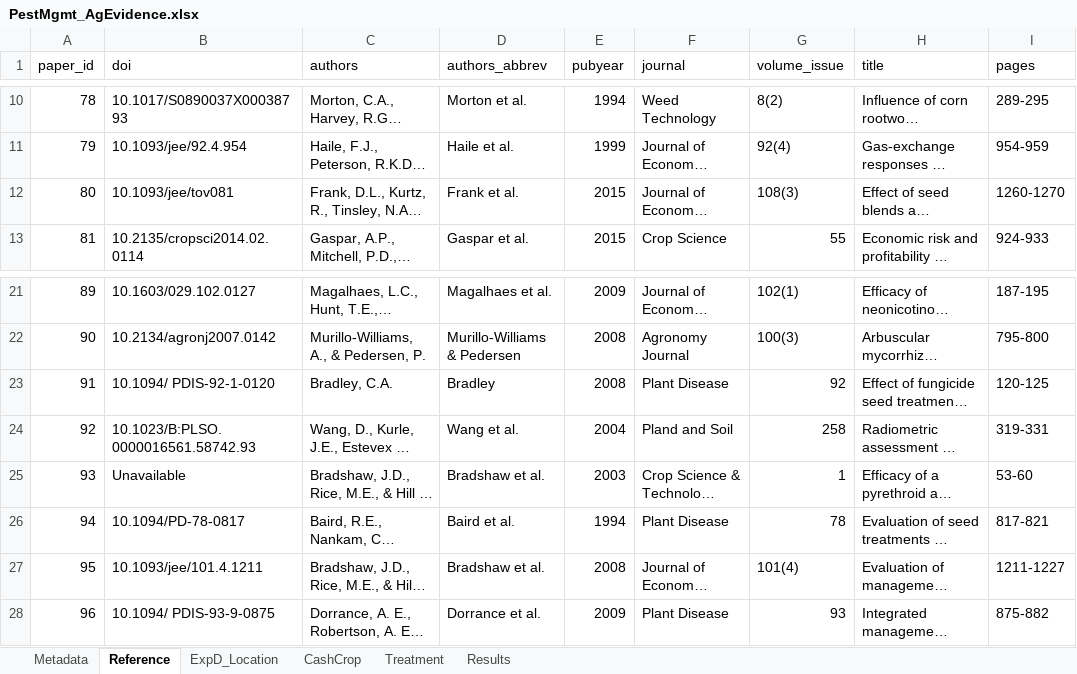
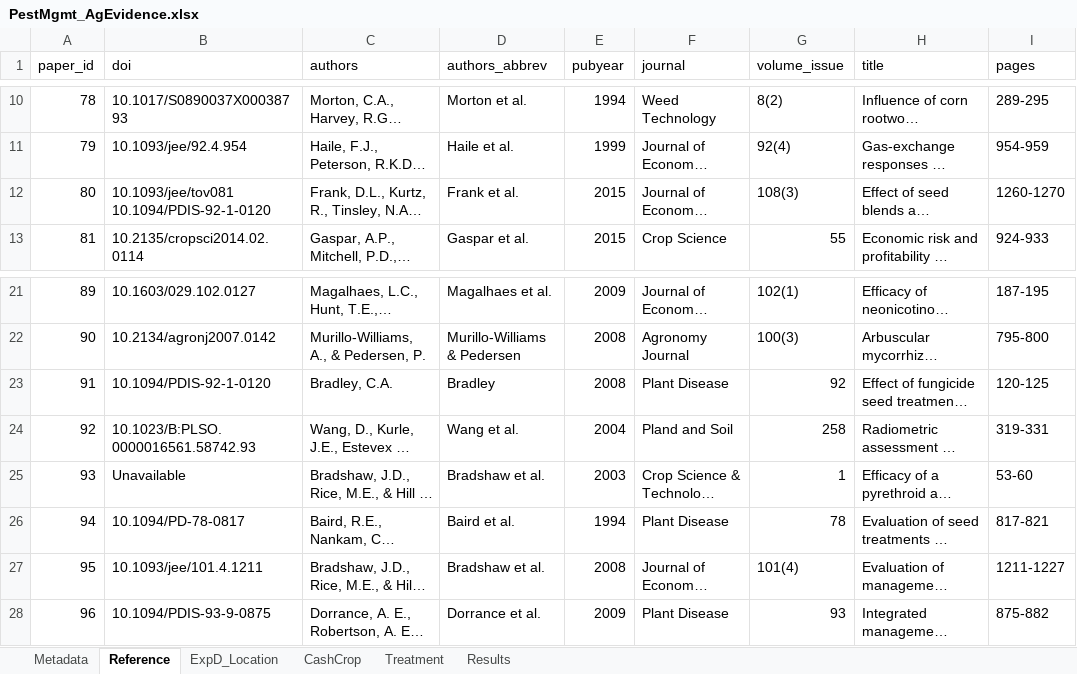
Before and after one commit to swood-ecology/AgEvidence, an Excel workbook: data/PestMgmt_AgEvidence.xlsx, sheet Reference, drawn as a sheet; only a part is shown, gaps mark what is left out; long unchanged cells end in …; values as stored, in another font and other column widths than the file's, no borders; ↵ is a line break in a cell; the diff names each change by its address in the sheet, - before the commit and + after, or states it on an @@ line.

```diff
--- a/data/PestMgmt_AgEvidence.xlsx (sheet Reference)
+++ b/data/PestMgmt_AgEvidence.xlsx (sheet Reference)
-B12 (doi): 10.1093/jee/tov081
+B12 (doi): 10.1093/jee/tov081 ↵ 10.1094/PDIS-92-1-0120
-B23 (doi): 10.1094/ PDIS-92-1-0120
+B23 (doi): 10.1094/PDIS-92-1-0120
-B28 (doi): 10.1094/ PDIS-93-9-0875
+B28 (doi): 10.1094/PDIS-93-9-0875
```
Also changed, not shown: data/Covercrops_AgEvidence.xlsx, 2 other files.
